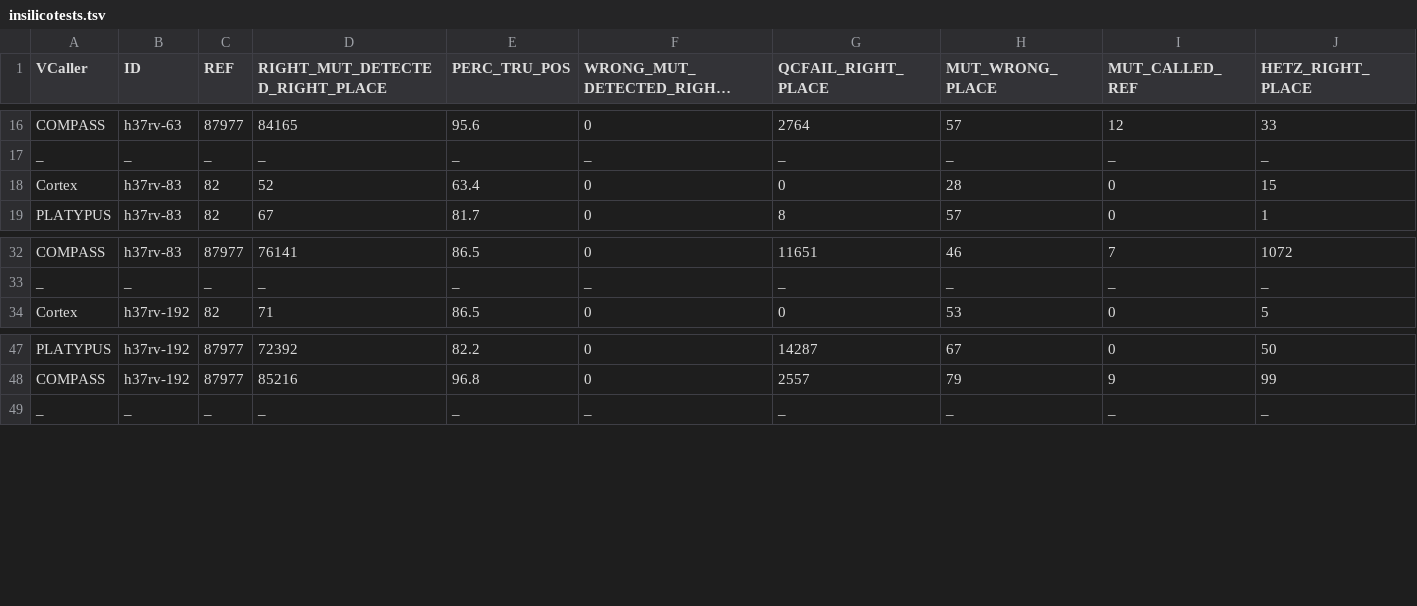
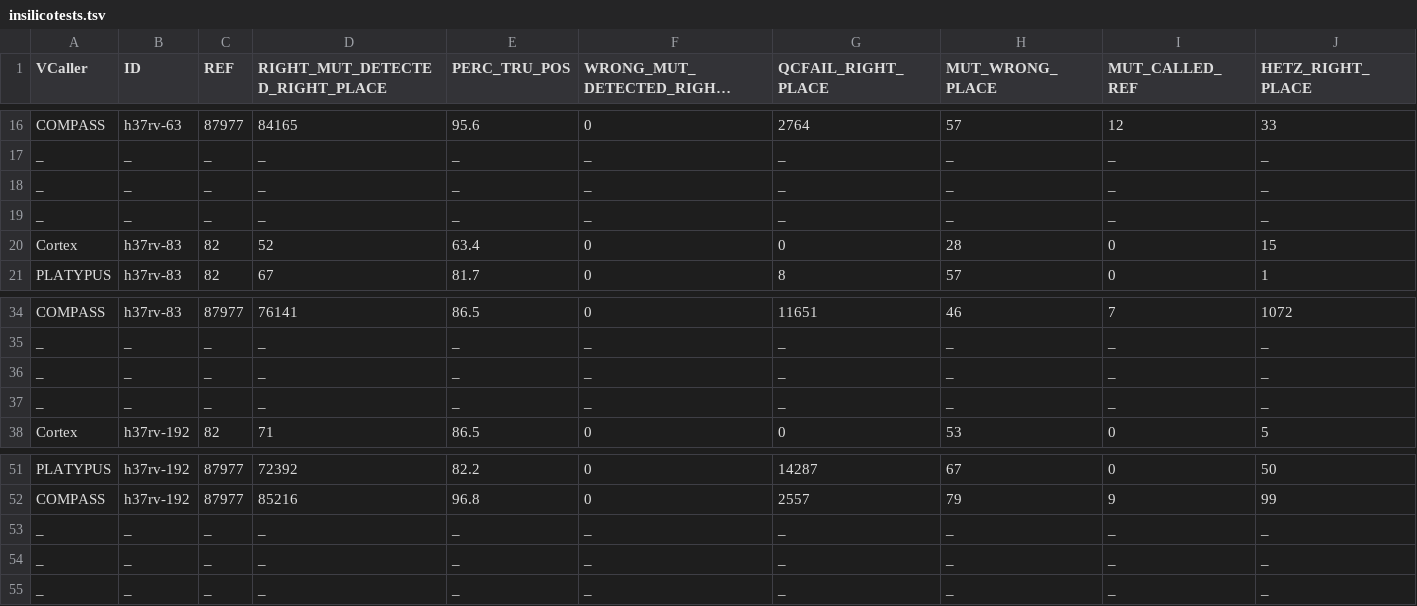
Before and after one commit to iqbal-lab/eval_wgs_for_public_health, a TSV file: insilicotests.tsv, drawn as a sheet; only a part is shown, gaps mark what is left out; long unchanged cells end in …; rows hold the shown columns only; the diff names each change by its address in the sheet, - before the commit and + after, or states it on an @@ line.

```diff
--- a/insilicotests.tsv
+++ b/insilicotests.tsv
+row 18: _ | _ | _ | _ | _ | _ | _ | _ | _ | _
+row 19: _ | _ | _ | _ | _ | _ | _ | _ | _ | _
+row 36: _ | _ | _ | _ | _ | _ | _ | _ | _ | _
+row 37: _ | _ | _ | _ | _ | _ | _ | _ | _ | _
+row 53: _ | _ | _ | _ | _ | _ | _ | _ | _ | _
+row 54: _ | _ | _ | _ | _ | _ | _ | _ | _ | _
```
